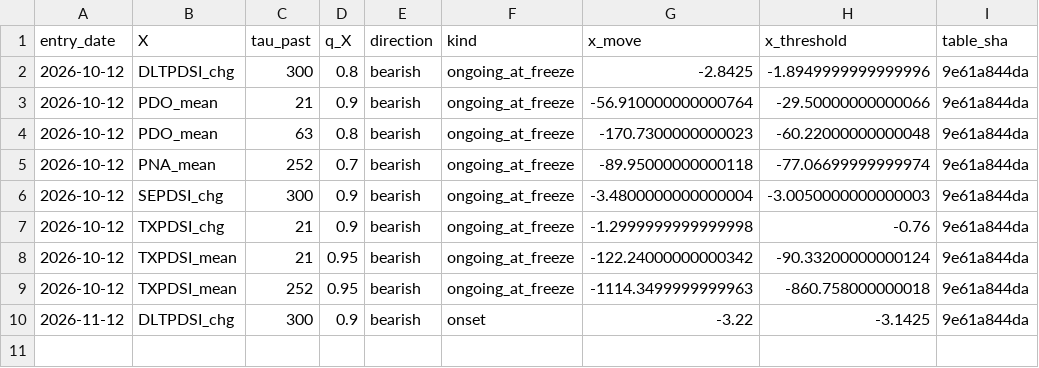
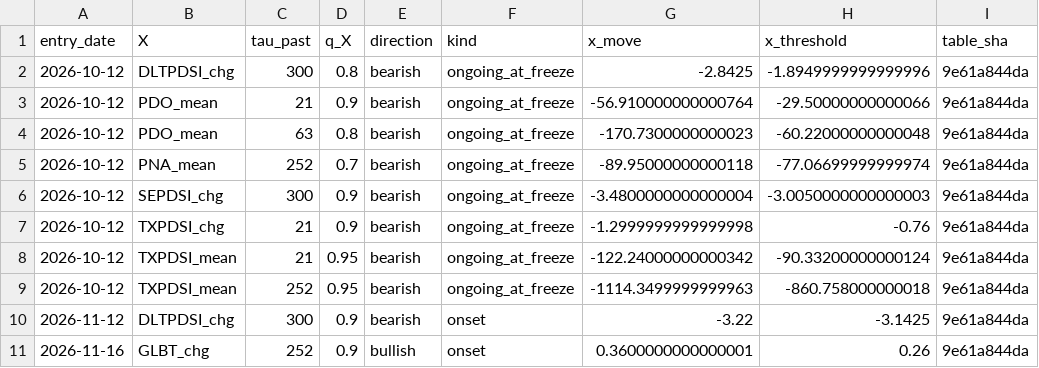
Before and after one commit to quantarram/weather-impacts-dashboard, a CSV file: data/cpe_climate/cpe_climate_events_b5.csv, drawn as a sheet.

```diff
--- a/data/cpe_climate/cpe_climate_events_b5.csv
+++ b/data/cpe_climate/cpe_climate_events_b5.csv
@@ -10 +10,2 @@ entry_date,X,tau_past,q_X,direction,kind,x_move,x_threshold,table_sha
 2026-11-12,DLTPDSI_chg,300,0.9,bearish,onset,-3.22,-3.1425,9e61a844da
+2026-11-16,GLBT_chg,252,0.9,bullish,onset,0.3600000000000001,0.26,9e61a844da
```
Also changed, not shown: data/climate_decisions_daily.csv, 6 other files.
